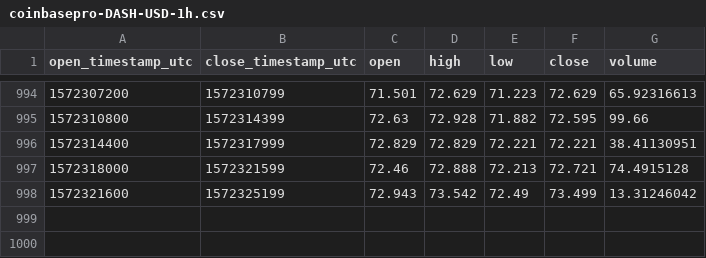
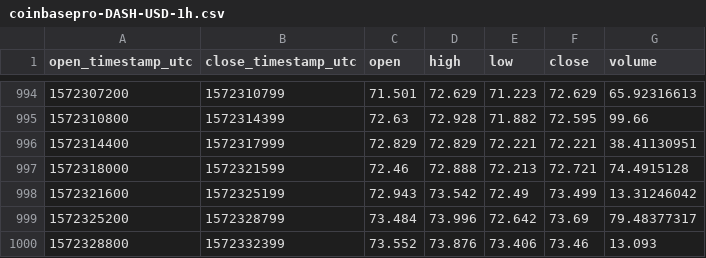
Before and after one commit to cryptobigbro/coinbasepro-DASH-USD, a CSV file: coinbasepro-DASH-USD-1h.csv, drawn as a sheet; only a part is shown, gaps mark what is left out.

Commit message:
Update OHLCV data.

```diff
--- a/coinbasepro-DASH-USD-1h.csv
+++ b/coinbasepro-DASH-USD-1h.csv
@@ -998 +998,3 @@ open_timestamp_utc,close_timestamp_utc,open,high,low,close,volume
 1572321600,1572325199,72.943,73.542,72.49,73.499,13.31246042
+1572325200,1572328799,73.484,73.996,72.642,73.69,79.48377317
+1572328800,1572332399,73.552,73.876,73.406,73.46,13.093
```
Also changed, not shown: 1 other file.
